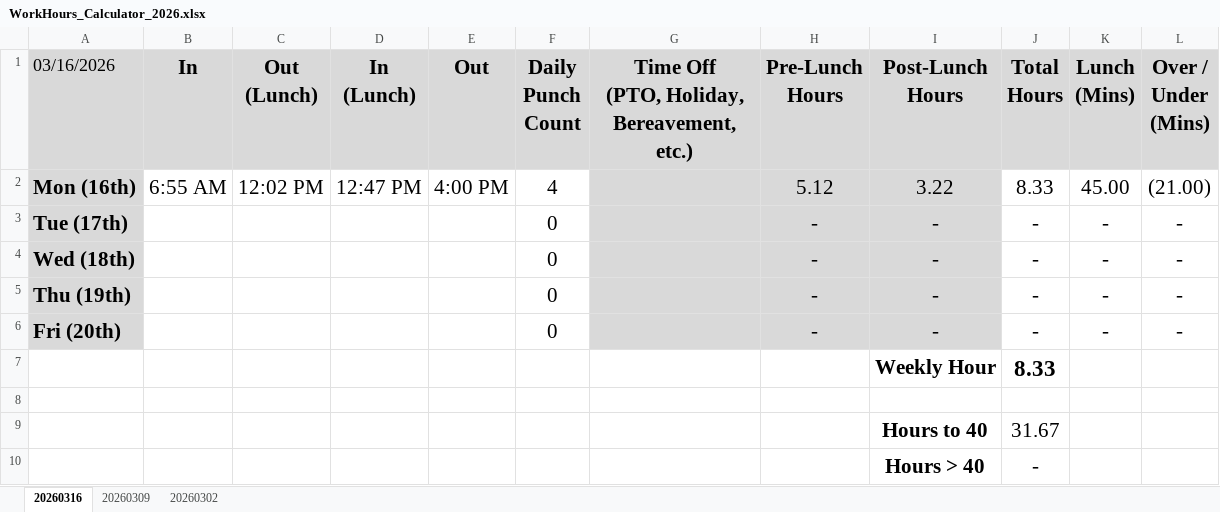
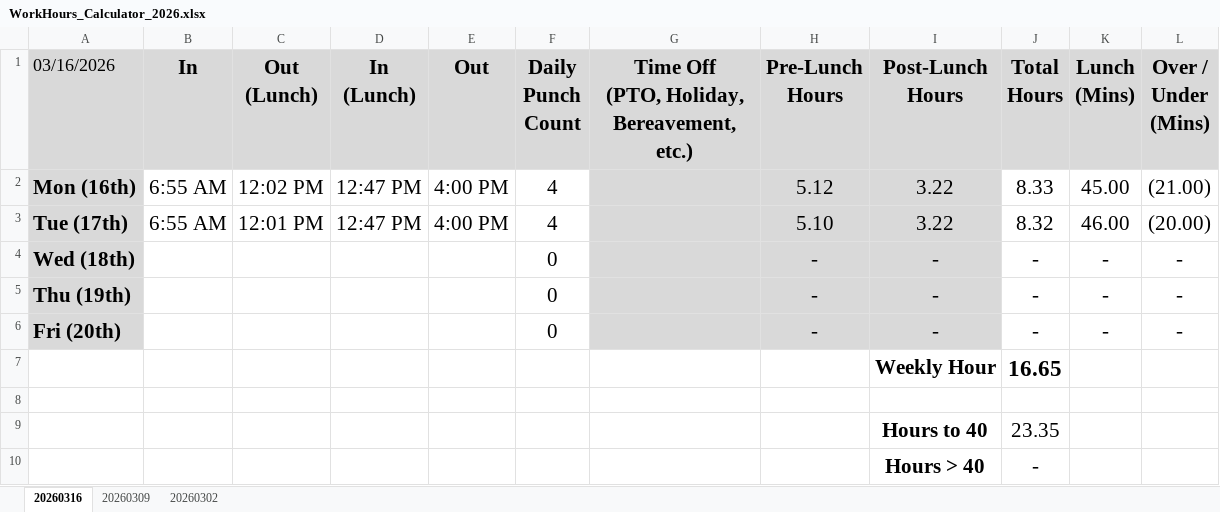
Before and after one commit to nsPubRepo/Development, an Excel workbook: Time_Tracking/WorkHours_Calculator_2026.xlsx, sheet 20260316, drawn as a sheet; values as stored, in another font and other column widths than the file's, no borders; conditional formats not drawn; removed rows and columns are numbered as before the commit, all else as after; the diff names each change by its address in the sheet, - before the commit and + after, or states it on an @@ line.

Commit message:
Committing & pushing for backup purposes

```diff
--- a/Time_Tracking/WorkHours_Calculator_2026.xlsx (sheet 20260316)
+++ b/Time_Tracking/WorkHours_Calculator_2026.xlsx (sheet 20260316)
-row 3: Tue (17th) |  |  |  |  | 0 |  | - | - | - | - | -
+row 3: Tue (17th) | 6:55 AM | 12:01 PM | 12:47 PM | 4:00 PM | 4 |  | 5.10 | 3.22 | 8.32 | 46.00 | (20.00)
-J7 (Total Hours): 8.33
+J7 (Total Hours): 16.65
-J9 (Total Hours): 31.67
+J9 (Total Hours): 23.35
```
